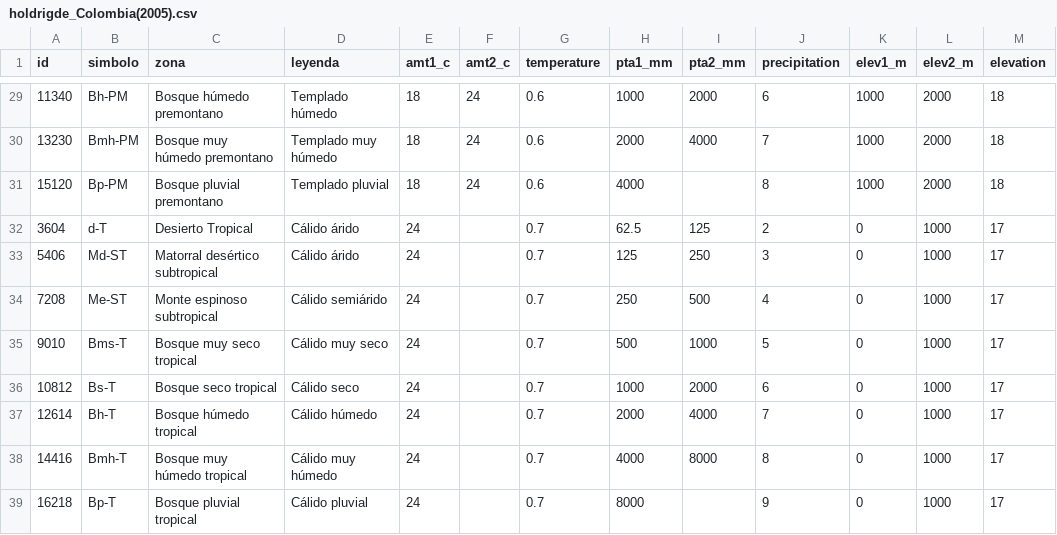
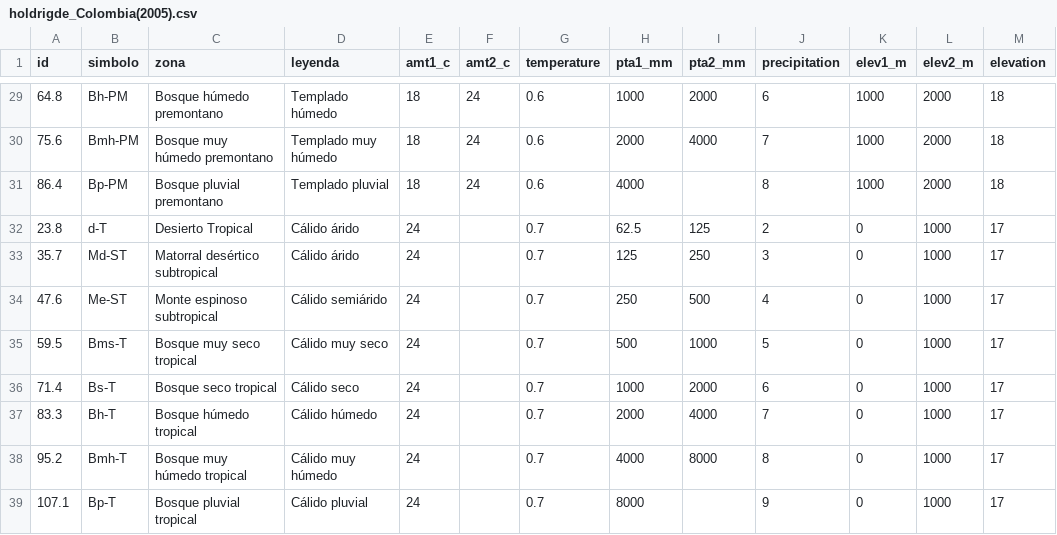
Before and after one commit to yodavo/moja-global-analysis, a CSV file: 2021-12-16_Task2-Holdrigde/dataset/holdrigde_Colombia(2005).csv, drawn as a sheet; only a part is shown, gaps mark what is left out; the diff covers the shown part only.

```diff
--- a/2021-12-16_Task2-Holdrigde/dataset/holdrigde_Colombia(2005).csv
+++ b/2021-12-16_Task2-Holdrigde/dataset/holdrigde_Colombia(2005).csv
@@ -29,11 +29,11 @@ id,simbolo,zona,leyenda,amt1_c,amt2_c,temperature,pta1_mm,pta2_mm,precipitation,
-11340,Bh-PM,Bosque húmedo premontano,Templado húmedo,18,24,0.6,1000,2000,6,1000,2000,18
-13230,Bmh-PM,Bosque muy húmedo premontano,Templado muy húmedo,18,24,0.6,2000,4000,7,1000,2000,18
-15120,Bp-PM,Bosque pluvial premontano,Templado pluvial,18,24,0.6,4000,,8,1000,2000,18
-3604,d-T,Desierto Tropical,Cálido árido,24,,0.7,62.5,125,2,0,1000,17
-5406,Md-ST,Matorral desértico subtropical,Cálido árido,24,,0.7,125,250,3,0,1000,17
-7208,Me-ST,Monte espinoso subtropical,Cálido semiárido,24,,0.7,250,500,4,0,1000,17
-9010,Bms-T,Bosque muy seco tropical,Cálido muy seco,24,,0.7,500,1000,5,0,1000,17
-10812,Bs-T,Bosque seco tropical,Cálido seco,24,,0.7,1000,2000,6,0,1000,17
-12614,Bh-T,Bosque húmedo tropical,Cálido húmedo,24,,0.7,2000,4000,7,0,1000,17
-14416,Bmh-T,Bosque muy húmedo tropical,Cálido muy húmedo,24,,0.7,4000,8000,8,0,1000,17
-16218,Bp-T,Bosque pluvial tropical,Cálido pluvial,24,,0.7,8000,,9,0,1000,17
+64.8,Bh-PM,Bosque húmedo premontano,Templado húmedo,18,24,0.6,1000,2000,6,1000,2000,18
+75.6,Bmh-PM,Bosque muy húmedo premontano,Templado muy húmedo,18,24,0.6,2000,4000,7,1000,2000,18
+86.4,Bp-PM,Bosque pluvial premontano,Templado pluvial,18,24,0.6,4000,,8,1000,2000,18
+23.8,d-T,Desierto Tropical,Cálido árido,24,,0.7,62.5,125,2,0,1000,17
+35.7,Md-ST,Matorral desértico subtropical,Cálido árido,24,,0.7,125,250,3,0,1000,17
+47.6,Me-ST,Monte espinoso subtropical,Cálido semiárido,24,,0.7,250,500,4,0,1000,17
+59.5,Bms-T,Bosque muy seco tropical,Cálido muy seco,24,,0.7,500,1000,5,0,1000,17
+71.4,Bs-T,Bosque seco tropical,Cálido seco,24,,0.7,1000,2000,6,0,1000,17
+83.3,Bh-T,Bosque húmedo tropical,Cálido húmedo,24,,0.7,2000,4000,7,0,1000,17
+95.2,Bmh-T,Bosque muy húmedo tropical,Cálido muy húmedo,24,,0.7,4000,8000,8,0,1000,17
+107.1,Bp-T,Bosque pluvial tropical,Cálido pluvial,24,,0.7,8000,,9,0,1000,17
```
Also changed, not shown: 27 edited cells elsewhere in this file.
